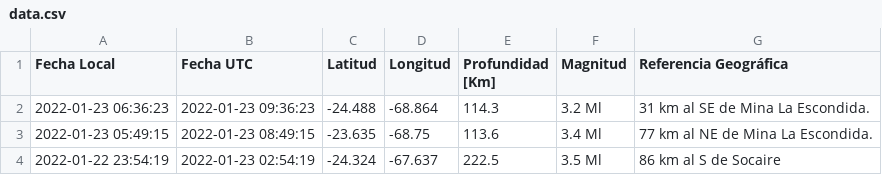
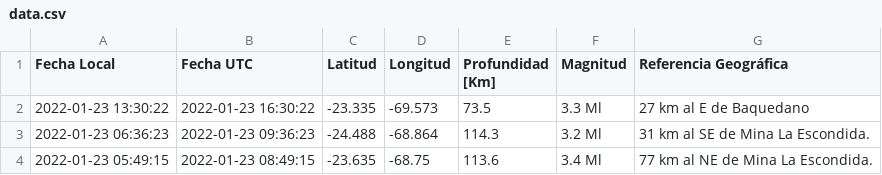
Before and after one commit to brunooviedo/sismos, a CSV file: data.csv, drawn as a sheet; only a part is shown; the shorter side is filled out with more unchanged rows; the diff names each change by its address in the sheet, - before the commit and + after, or states it on an @@ line.

```diff
--- a/data.csv
+++ b/data.csv
+row 2: 2022-01-23 13:30:22 | 2022-01-23 16:30:22 | -23.335 | -69.573 | 73.5 | 3.3 Ml | 27 km al E de Baquedano
```
Also changed, not shown: data2.csv, 2 other files.
